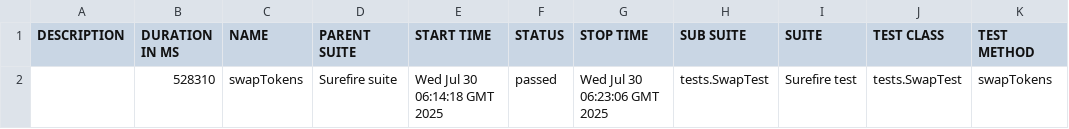
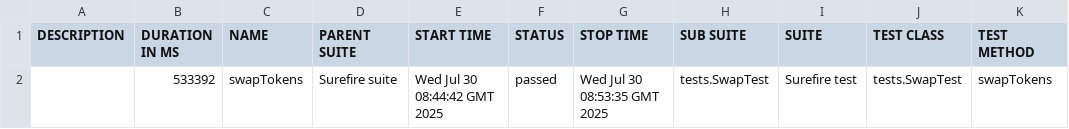
Before and after one commit to Aloshya-QA/AtlantisDEX, a CSV file: 8/data/suites.csv, drawn as a sheet.

```diff
--- a/8/data/suites.csv
+++ b/8/data/suites.csv
@@ -1,2 +1,2 @@
 "DESCRIPTION","DURATION IN MS","NAME","PARENT SUITE","START TIME","STATUS","STOP TIME","SUB SUITE","SUITE","TEST CLASS","TEST METHOD"
-"","528310","swapTokens","Surefire suite","Wed Jul 30 06:14:18 GMT 2025","passed","Wed Jul 30 06:23:06 GMT 2025","tests.SwapTest","Surefire test","tests.SwapTest","swapTokens"
+"","533392","swapTokens","Surefire suite","Wed Jul 30 08:44:42 GMT 2025","passed","Wed Jul 30 08:53:35 GMT 2025","tests.SwapTest","Surefire test","tests.SwapTest","swapTokens"
```
Also changed, not shown: 26 other files.
